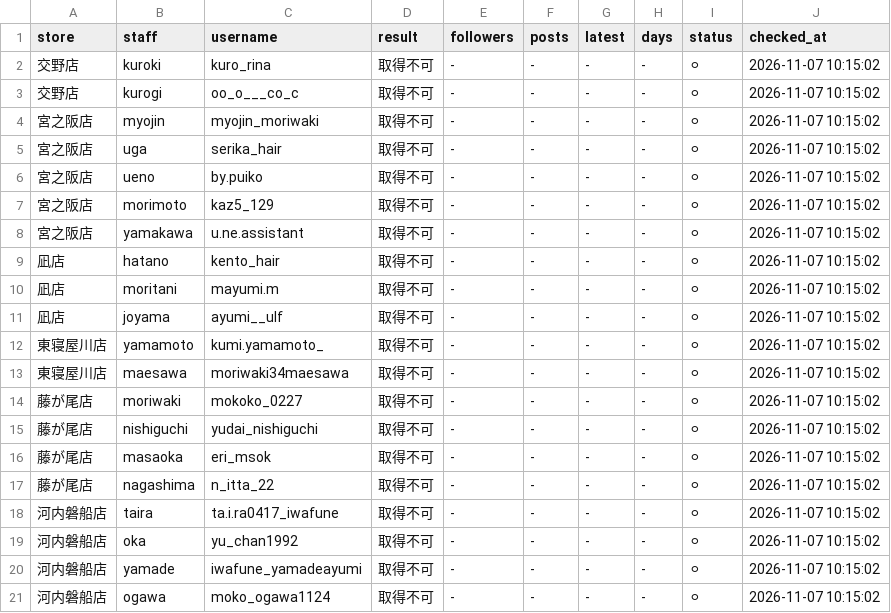
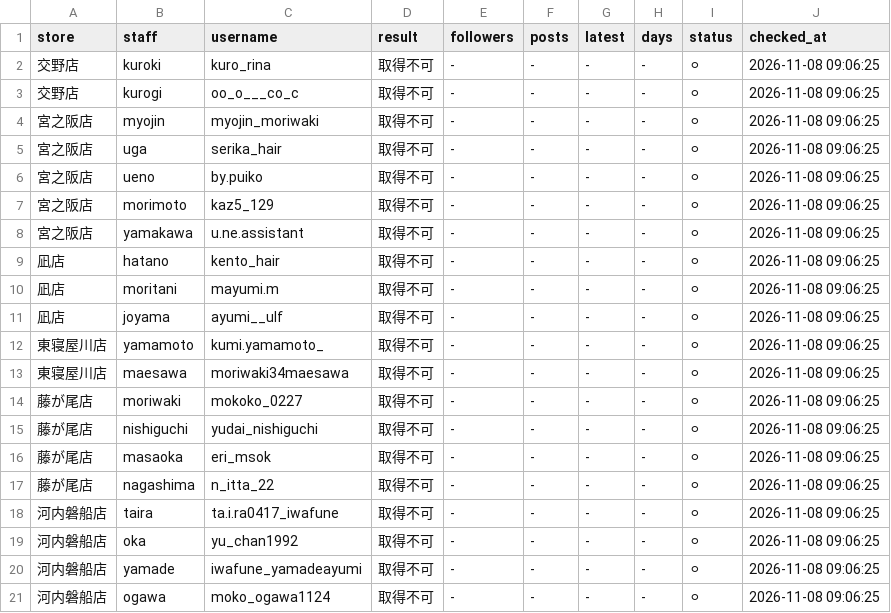
Before and after one commit to tatsuya20100530-cell/-MORIWAKI, a CSV file: instagram-daily-checker/data/latest.csv, drawn as a sheet.

```diff
--- a/instagram-daily-checker/data/latest.csv
+++ b/instagram-daily-checker/data/latest.csv
@@ -1,21 +1,21 @@
 store,staff,username,result,followers,posts,latest,days,status,checked_at
-交野店,kuroki,kuro_rina,取得不可,-,-,-,-,⚪,2026-11-07 10:15:02
-交野店,kurogi,oo_o___co_c,取得不可,-,-,-,-,⚪,2026-11-07 10:15:02
-宮之阪店,myojin,myojin_moriwaki,取得不可,-,-,-,-,⚪,2026-11-07 10:15:02
-宮之阪店,uga,serika_hair,取得不可,-,-,-,-,⚪,2026-11-07 10:15:02
-宮之阪店,ueno,by.puiko,取得不可,-,-,-,-,⚪,2026-11-07 10:15:02
-宮之阪店,morimoto,kaz5_129,取得不可,-,-,-,-,⚪,2026-11-07 10:15:02
-宮之阪店,yamakawa,u.ne.assistant,取得不可,-,-,-,-,⚪,2026-11-07 10:15:02
-凪店,hatano,kento_hair,取得不可,-,-,-,-,⚪,2026-11-07 10:15:02
-凪店,moritani,mayumi.m,取得不可,-,-,-,-,⚪,2026-11-07 10:15:02
-凪店,joyama,ayumi__ulf,取得不可,-,-,-,-,⚪,2026-11-07 10:15:02
-東寝屋川店,yamamoto,kumi.yamamoto_,取得不可,-,-,-,-,⚪,2026-11-07 10:15:02
-東寝屋川店,maesawa,moriwaki34maesawa,取得不可,-,-,-,-,⚪,2026-11-07 10:15:02
-藤が尾店,moriwaki,mokoko_0227,取得不可,-,-,-,-,⚪,2026-11-07 10:15:02
-藤が尾店,nishiguchi,yudai_nishiguchi,取得不可,-,-,-,-,⚪,2026-11-07 10:15:02
-藤が尾店,masaoka,eri_msok,取得不可,-,-,-,-,⚪,2026-11-07 10:15:02
-藤が尾店,nagashima,n_itta_22,取得不可,-,-,-,-,⚪,2026-11-07 10:15:02
-河内磐船店,taira,ta.i.ra0417_iwafune,取得不可,-,-,-,-,⚪,2026-11-07 10:15:02
-河内磐船店,oka,yu_chan1992,取得不可,-,-,-,-,⚪,2026-11-07 10:15:02
-河内磐船店,yamade,iwafune_yamadeayumi,取得不可,-,-,-,-,⚪,2026-11-07 10:15:02
-河内磐船店,ogawa,moko_ogawa1124,取得不可,-,-,-,-,⚪,2026-11-07 10:15:02
+交野店,kuroki,kuro_rina,取得不可,-,-,-,-,⚪,2026-11-08 09:06:25
+交野店,kurogi,oo_o___co_c,取得不可,-,-,-,-,⚪,2026-11-08 09:06:25
+宮之阪店,myojin,myojin_moriwaki,取得不可,-,-,-,-,⚪,2026-11-08 09:06:25
+宮之阪店,uga,serika_hair,取得不可,-,-,-,-,⚪,2026-11-08 09:06:25
+宮之阪店,ueno,by.puiko,取得不可,-,-,-,-,⚪,2026-11-08 09:06:25
+宮之阪店,morimoto,kaz5_129,取得不可,-,-,-,-,⚪,2026-11-08 09:06:25
+宮之阪店,yamakawa,u.ne.assistant,取得不可,-,-,-,-,⚪,2026-11-08 09:06:25
+凪店,hatano,kento_hair,取得不可,-,-,-,-,⚪,2026-11-08 09:06:25
+凪店,moritani,mayumi.m,取得不可,-,-,-,-,⚪,2026-11-08 09:06:25
+凪店,joyama,ayumi__ulf,取得不可,-,-,-,-,⚪,2026-11-08 09:06:25
+東寝屋川店,yamamoto,kumi.yamamoto_,取得不可,-,-,-,-,⚪,2026-11-08 09:06:25
+東寝屋川店,maesawa,moriwaki34maesawa,取得不可,-,-,-,-,⚪,2026-11-08 09:06:25
+藤が尾店,moriwaki,mokoko_0227,取得不可,-,-,-,-,⚪,2026-11-08 09:06:25
+藤が尾店,nishiguchi,yudai_nishiguchi,取得不可,-,-,-,-,⚪,2026-11-08 09:06:25
+藤が尾店,masaoka,eri_msok,取得不可,-,-,-,-,⚪,2026-11-08 09:06:25
+藤が尾店,nagashima,n_itta_22,取得不可,-,-,-,-,⚪,2026-11-08 09:06:25
+河内磐船店,taira,ta.i.ra0417_iwafune,取得不可,-,-,-,-,⚪,2026-11-08 09:06:25
+河内磐船店,oka,yu_chan1992,取得不可,-,-,-,-,⚪,2026-11-08 09:06:25
+河内磐船店,yamade,iwafune_yamadeayumi,取得不可,-,-,-,-,⚪,2026-11-08 09:06:25
+河内磐船店,ogawa,moko_ogawa1124,取得不可,-,-,-,-,⚪,2026-11-08 09:06:25
```
Also changed, not shown: 4 other files.
